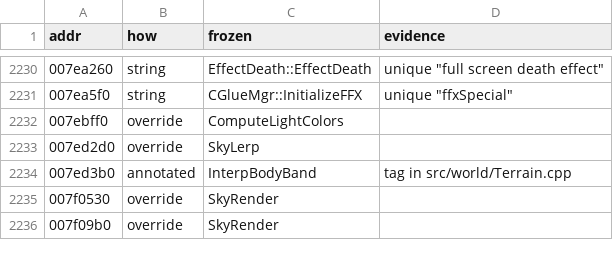
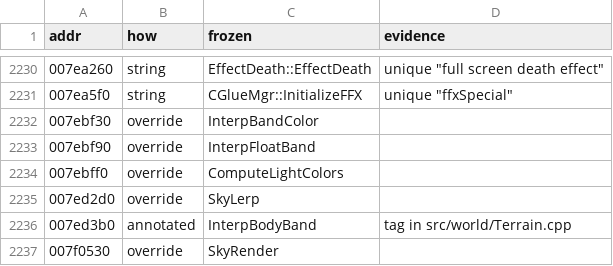
Before and after one commit to zeruth/FrozenClient, a TSV file: tools/recomp/data/matches.tsv, drawn as a sheet; only a part is shown, gaps mark what is left out; the shorter side is filled out with more unchanged rows.

```diff
--- a/tools/recomp/data/matches.tsv
+++ b/tools/recomp/data/matches.tsv
@@ -2231,2 +2231,4 @@ addr	how	frozen	evidence
 007ea5f0	string	CGlueMgr::InitializeFFX	unique "ffxSpecial"
+007ebf30	override	InterpBandColor	
+007ebf90	override	InterpFloatBand	
 007ebff0	override	ComputeLightColors	
```
Also changed, not shown: 7 other files.
